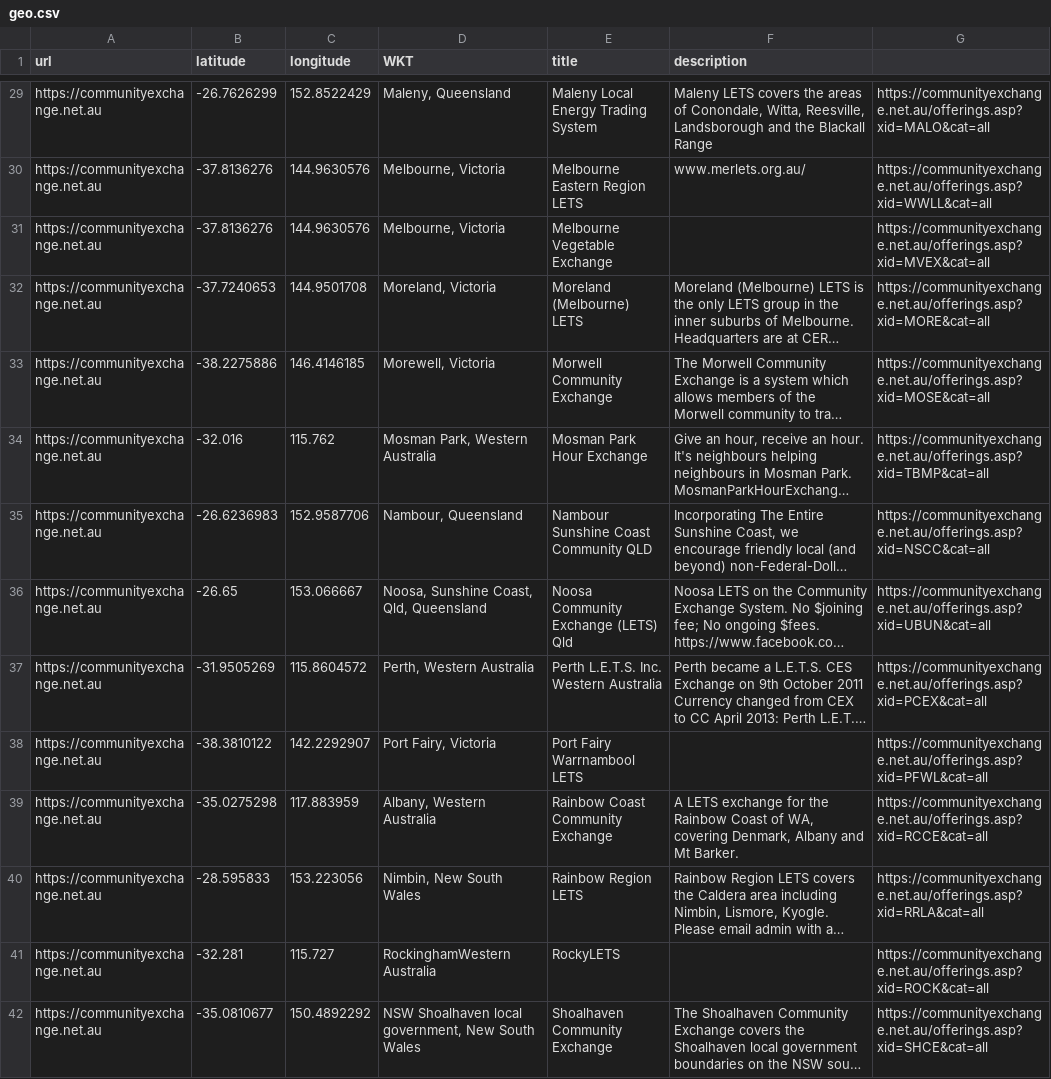
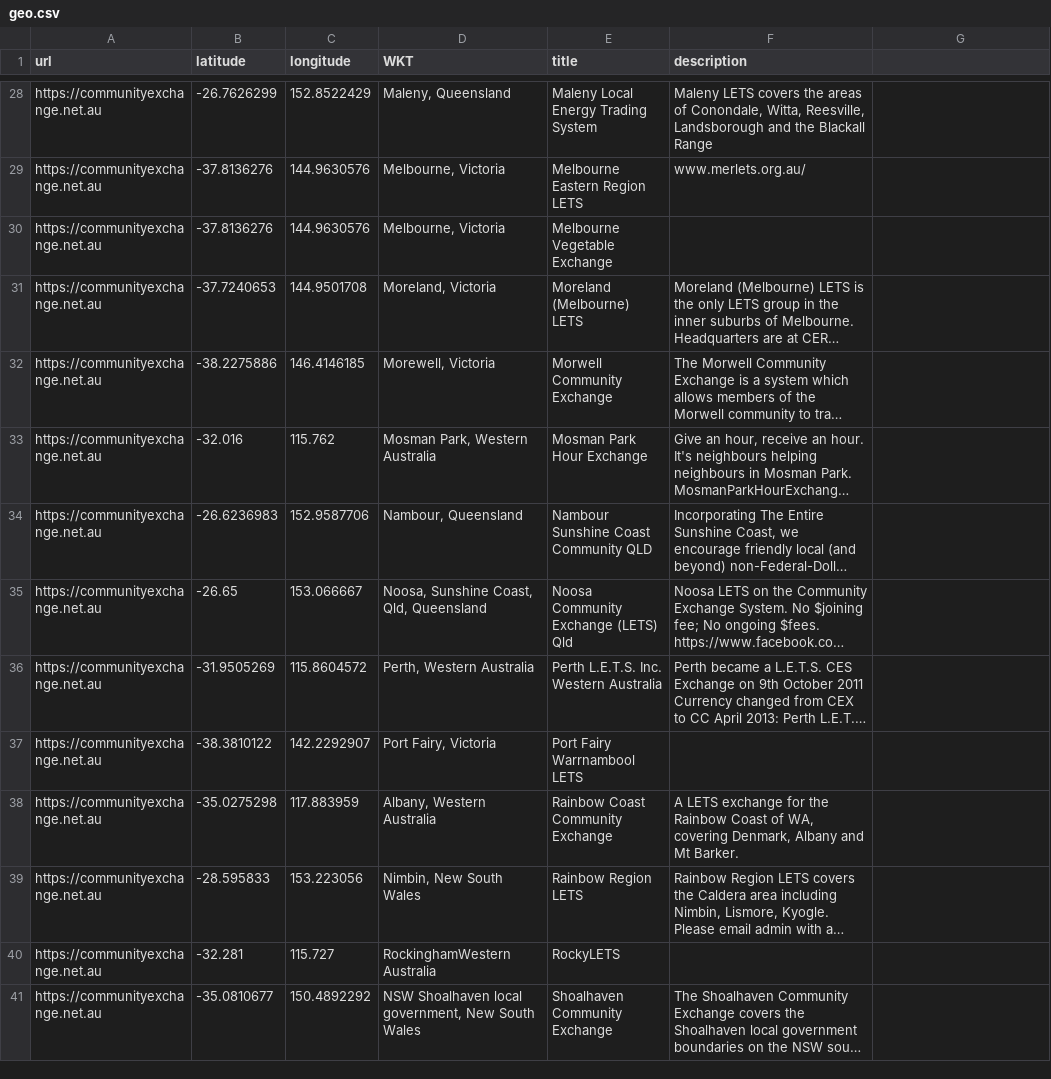
Before and after one commit to matslats/cccmap, a CSV file: communityexchange.net.au/geo.csv, drawn as a sheet; only a part is shown, gaps mark what is left out; long unchanged cells end in …; addresses are those after the commit; the diff covers the shown part only; the diff names each change by its address in the sheet, - before the commit and + after, or states it on an @@ line.

```diff
--- a/communityexchange.net.au/geo.csv
+++ b/communityexchange.net.au/geo.csv
-G28: https://communityexchange.net.au/offerings.asp?xid=MALO&cat=all
+G28: (empty)
-G29: https://communityexchange.net.au/offerings.asp?xid=WWLL&cat=all
+G29: (empty)
-G30: https://communityexchange.net.au/offerings.asp?xid=MVEX&cat=all
+G30: (empty)
-G31: https://communityexchange.net.au/offerings.asp?xid=MORE&cat=all
+G31: (empty)
-G32: https://communityexchange.net.au/offerings.asp?xid=MOSE&cat=all
+G32: (empty)
-G33: https://communityexchange.net.au/offerings.asp?xid=TBMP&cat=all
+G33: (empty)
-G34: https://communityexchange.net.au/offerings.asp?xid=NSCC&cat=all
+G34: (empty)
-G35: https://communityexchange.net.au/offerings.asp?xid=UBUN&cat=all
+G35: (empty)
-G36: https://communityexchange.net.au/offerings.asp?xid=PCEX&cat=all
+G36: (empty)
-G37: https://communityexchange.net.au/offerings.asp?xid=PFWL&cat=all
+G37: (empty)
-G38: https://communityexchange.net.au/offerings.asp?xid=RCCE&cat=all
+G38: (empty)
-G39: https://communityexchange.net.au/offerings.asp?xid=RRLA&cat=all
+G39: (empty)
-G40: https://communityexchange.net.au/offerings.asp?xid=ROCK&cat=all
+G40: (empty)
-G41: https://communityexchange.net.au/offerings.asp?xid=SHCE&cat=all
+G41: (empty)
```
Also changed, not shown: 1 removed row and 40 edited cells elsewhere in this file.
